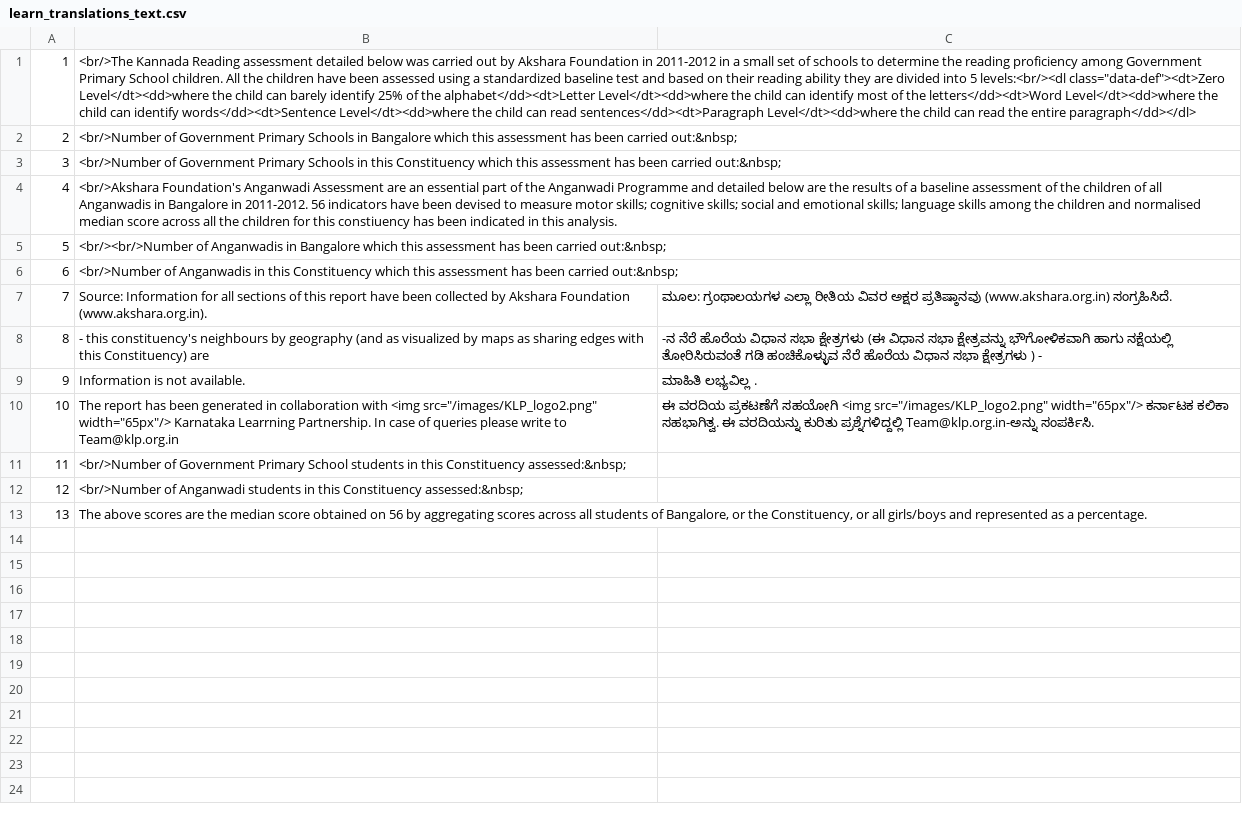
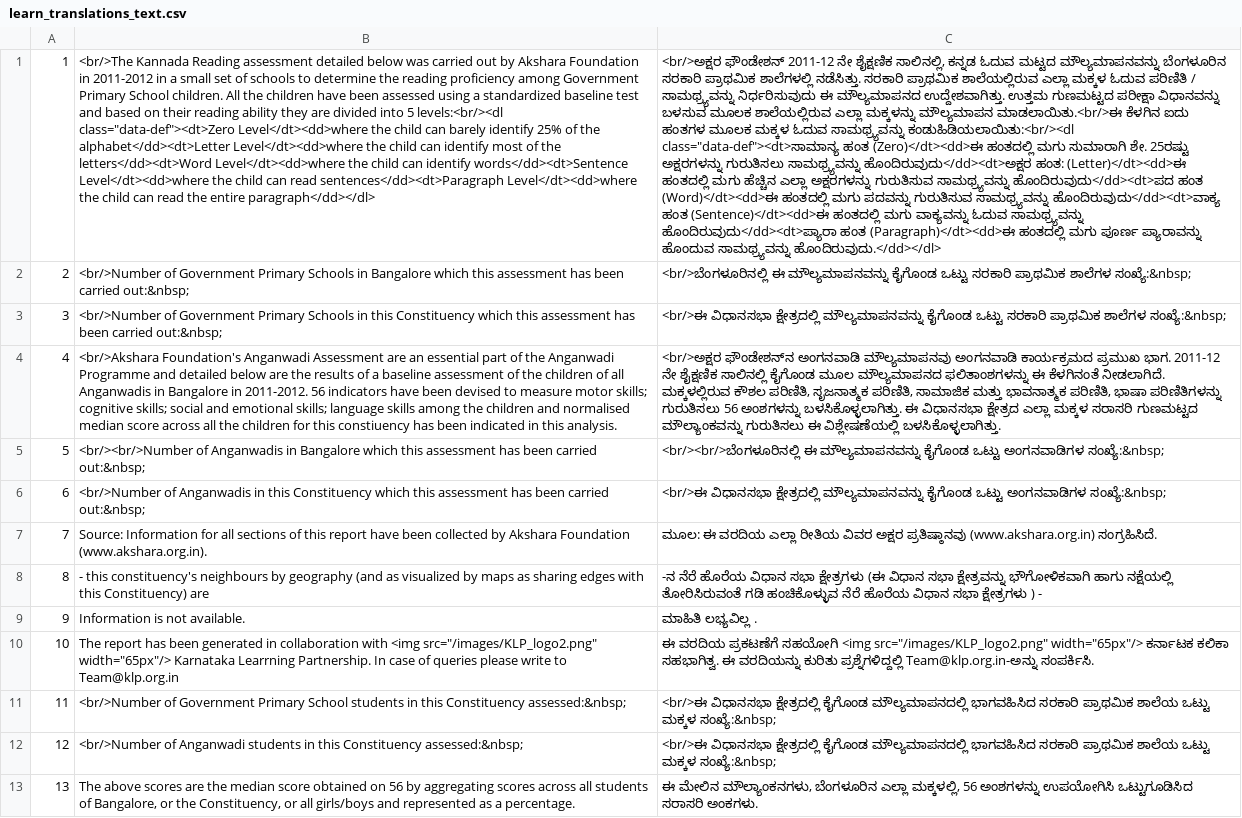
Before and after one commit to klpdotorg/old_klpreports, a CSV file: translations/learn_translations_text.csv, drawn as a sheet; the diff names each change by its address in the sheet, - before the commit and + after, or states it on an @@ line.

Commit message:
Translations for learning report

```diff
--- a/translations/learn_translations_text.csv
+++ b/translations/learn_translations_text.csv
-C1: (empty)
+C1: <br/>ಅಕ್ಷರ ಫೌಂಡೇಶನ್ 2011-12 ನೇ ಶೈಕ್ಷಣಿಕ ಸಾಲಿನಲ್ಲಿ, ಕನ್ನಡ ಓದುವ ಮಟ್ಟದ ಮೌಲ್ಯಮಾಪನವನ್ನು ಬೆಂಗಳೂರಿನ ಸರಕಾರಿ ಪ್ರಾಥಮಿಕ ಶಾಲೆಗಳಲ್ಲಿ ನಡೆಸಿತ್ತು. ಸರಕಾರಿ ಪ್ರಾಥಮಿಕ ಶಾಲೆಯಲ್ಲಿರುವ ಎಲ್ಲಾ ಮಕ್ಕಳ ಓದುವ ಪರಿಣಿತಿ / ಸಾಮಥ್ರ್ಯವನ್ನು ನಿರ್ಧರಿಸುವುದು ಈ ಮೌಲ್ಯಮಾಪನದ ಉದ್ದೇಶವಾಗಿತ್ತು. ಉತ್ತಮ ಗುಣಮಟ್ಟದ ಪರೀಕ್ಷಾ ವಿಧಾನವನ್ನು ಬಳಸುವ ಮೂಲಕ ಶಾಲೆಯಲ್ಲಿರುವ ಎಲ್ಲಾ ಮಕ್ಕಳನ್ನು ಮೌಲ್ಯಮಾಪನ ಮಾಡಲಾಯಿತು.<br/>ಈ ಕೆಳಗಿನ ಐದು ಹಂತಗಳ ಮೂಲಕ ಮಕ್ಕಳ ಓದುವ ಸಾಮಥ್ರ್ಯವನ್ನು ಕಂಡುಹಿಡಿಯಲಾಯಿತು:<br/><dl class="data-def"><dt>ಸಾಮಾನ್ಯ ಹಂತ (Zero)</dt><dd>ಈ ಹಂತದಲ್ಲಿ ಮಗು ಸುಮಾರಾಗಿ ಶೇ. 25ರಷ್ಟು ಅಕ್ಷರಗಳನ್ನು ಗುರುತಿಸಲು ಸಾಮಥ್ರ್ಯವನ್ನು ಹೊಂದಿರುವುದು</dd><dt>ಅಕ್ಷರ ಹಂತ: (Letter)</dt><dd>ಈ ಹಂತದಲ್ಲಿ ಮಗು ಹೆಚ್ಚಿನ ಎಲ್ಲಾ ಅಕ್ಷರಗಳನ್ನು ಗುರುತಿಸುವ ಸಾಮಥ್ರ್ಯವನ್ನು ಹೊಂದಿರುವುದು</dd><dt>ಪದ ಹಂತ (Word)</dt><dd>ಈ ಹಂತದಲ್ಲಿ ಮಗು ಪದವನ್ನು ಗುರುತಿಸುವ ಸಾಮಥ್ರ್ಯವನ್ನು ಹೊಂದಿರುವುದು</dd><dt>ವಾಕ್ಯ ಹಂತ (Sentence)</dt><dd>ಈ ಹಂತದಲ್ಲಿ ಮಗು ವಾಕ್ಯವನ್ನು ಓದುವ ಸಾಮಥ್ರ್ಯವನ್ನು ಹೊಂದಿರುವುದು</dd><dt>ಪ್ಯಾರಾ ಹಂತ (Paragraph)</dt><dd>ಈ ಹಂತದಲ್ಲಿ ಮಗು ಪೂರ್ಣ ಪ್ಯಾರಾವನ್ನು ಹೊಂದುವ ಸಾಮಥ್ರ್ಯವನ್ನು ಹೊಂದಿರುವುದು.</dd></dl>
-C2: (empty)
+C2: <br/>ಬೆಂಗಳೂರಿನಲ್ಲಿ ಈ ಮೌಲ್ಯಮಾಪನವನ್ನು ಕೈಗೊಂಡ ಒಟ್ಟು ಸರಕಾರಿ ಪ್ರಾಥಮಿಕ ಶಾಲೆಗಳ ಸಂಖ್ಯೆ:&nbsp;
-C3: (empty)
+C3: <br/>ಈ ವಿಧಾನಸಭಾ ಕ್ಷೇತ್ರದಲ್ಲಿ ಮೌಲ್ಯಮಾಪನವನ್ನು ಕೈಗೊಂಡ ಒಟ್ಟು ಸರಕಾರಿ ಪ್ರಾಥಮಿಕ ಶಾಲೆಗಳ ಸಂಖ್ಯೆ:&nbsp;
-C4: (empty)
+C4: <br/>ಅಕ್ಷರ ಫೌಂಡೇಶನ್‍ನ ಅಂಗನವಾಡಿ ಮೌಲ್ಯಮಾಪನವು ಅಂಗನವಾಡಿ ಕಾರ್ಯಕ್ರಮದ ಪ್ರಮುಖ ಭಾಗ. 2011-12 ನೇ ಶೈಕ್ಷಣಿಕ ಸಾಲಿನಲ್ಲಿ ಕೈಗೊಂಡ ಮೂಲ ಮೌಲ್ಯಮಾಪನದ ಫಲಿತಾಂಶಗಳನ್ನು ಈ ಕೆಳಗಿನಂತೆ ನೀಡಲಾಗಿದೆ. ಮಕ್ಕಳಲ್ಲಿರುವ ಕೌಶಲ ಪರಿಣಿತಿ, ಸೃಜನಾತ್ಮಕ ಪರಿಣಿತಿ, ಸಾಮಾಜಿಕ ಮತ್ತು ಭಾವನಾತ್ಮಕ ಪರಿಣಿತಿ, ಭಾಷಾ ಪರಿಣಿತಿಗಳನ್ನು ಗುರುತಿಸಲು 56 ಅಂಶಗಳನ್ನು ಬಳಸಿಕೊಳ್ಳಲಾಗಿತ್ತು. ಈ ವಿಧಾನಸಭಾ ಕ್ಷೇತ್ರದ ಎಲ್ಲಾ ಮಕ್ಕಳ ಸರಾಸರಿ ಗುಣಮಟ್ಟದ ಮೌಲ್ಯಾಂಕವನ್ನು ಗುರುತಿಸಲು ಈ ವಿಶ್ಲೇಷಣೆಯಲ್ಲಿ ಬಳಸಿಕೊಳ್ಳಲಾಗಿತ್ತು.
-C5: (empty)
+C5: <br/><br/>ಬೆಂಗಳೂರಿನಲ್ಲಿ ಈ ಮೌಲ್ಯಮಾಪನವನ್ನು ಕೈಗೊಂಡ ಒಟ್ಟು ಅಂಗನವಾಡಿಗಳ ಸಂಖ್ಯೆ:&nbsp;
-C6: (empty)
+C6: <br/>ಈ ವಿಧಾನಸಭಾ ಕ್ಷೇತ್ರದಲ್ಲಿ ಮೌಲ್ಯಮಾಪನವನ್ನು ಕೈಗೊಂಡ ಒಟ್ಟು ಅಂಗನವಾಡಿಗಳ ಸಂಖ್ಯೆ:&nbsp;
-C7: ಮೂಲ: ಗ್ರಂಥಾಲಯಗಳ ಎಲ್ಲಾ ರೀತಿಯ…
+C7: ಮೂಲ: ಈ ವರದಿಯ ಎಲ್ಲಾ ರೀತಿಯ…
-C11:C12: (empty)
+C11:C12: <br/>ಈ ವಿಧಾನಸಭಾ ಕ್ಷೇತ್ರದಲ್ಲಿ ಕೈಗೊಂಡ ಮೌಲ್ಯಮಾಪನದಲ್ಲಿ ಭಾಗವಹಿಸಿದ ಸರಕಾರಿ ಪ್ರಾಥಮಿಕ ಶಾಲೆಯ ಒಟ್ಟು ಮಕ್ಕಳ ಸಂಖ್ಯೆ:&nbsp;
-C13: (empty)
+C13: ಈ ಮೇಲಿನ ಮೌಲ್ಯಾಂಕನಗಳು, ಬೆಂಗಳೂರಿನ ಎಲ್ಲಾ ಮಕ್ಕಳಲ್ಲಿ, 56 ಅಂಶಗಳನ್ನು ಉಪಯೋಗಿಸಿ ಒಟ್ಟುಗೂಡಿಸಿದ ಸರಾಸರಿ ಅಂಕಗಳು.
```
Also changed, not shown: translations/translations_heading.csv, 3 other files.
